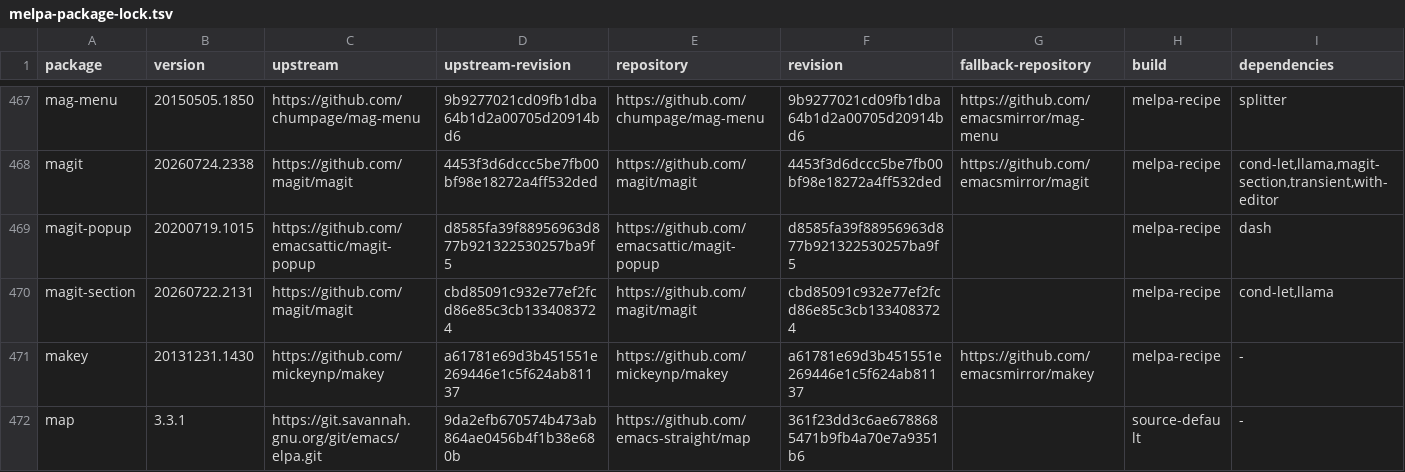
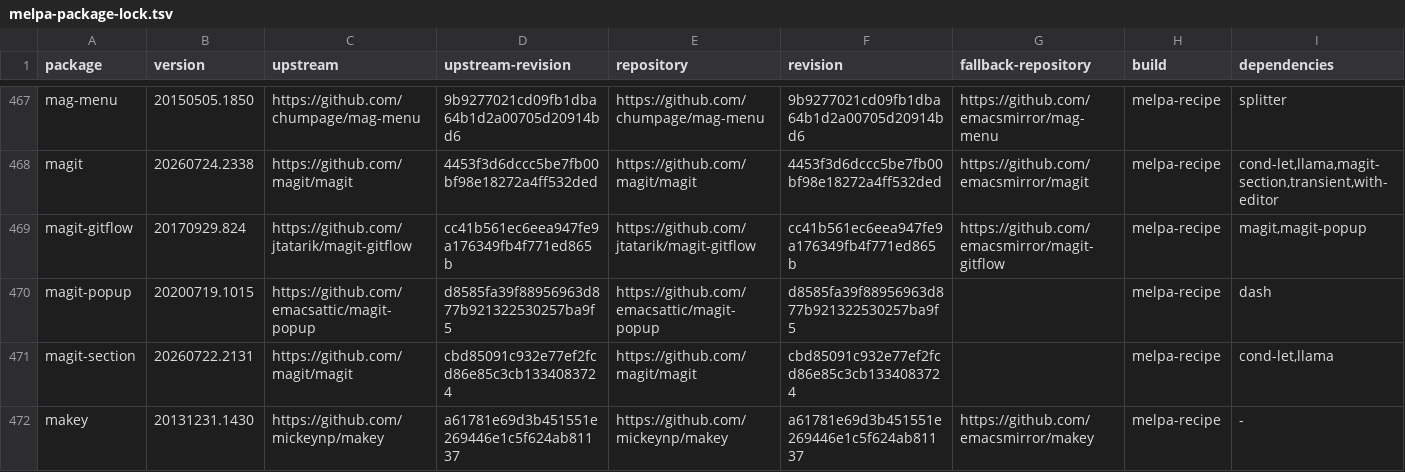
Before and after one commit to ArthurHeymans/neomacs, a TSV file: neomacs-melpa-test-support/melpa-package-lock.tsv, drawn as a sheet; only a part is shown, gaps mark what is left out; the shorter side is filled out with more unchanged rows.

Commit message:
test(melpa): cover magit-gitflow workflows
MELPA version: 20170929.824
Upstream revision: cc41b561ec6eea947fe9a176349fb4f771ed865b
External fixture: Git Flow AVH 1.12.3 (d409eff2896b02e1ae1ac76c291aaf15213aac6d)

Exercise hook-driven status popup and keyboard dispatch, exact Git Flow command routing, interactive prefix persistence, feature finish/rebase, release finish, support start, and operational failures through public Magit Gitflow workflows.

The deterministic external replay records exact argument vectors and intentionally does not fabricate Git Flow repository mutations; repository preconditions and observable Git state remain real.

Divergences: none between GNU Emacs and Neomacs. Both surface the package’s current two-argument magit-diff incompatibility with the locked modern Magit.

```diff
--- a/neomacs-melpa-test-support/melpa-package-lock.tsv
+++ b/neomacs-melpa-test-support/melpa-package-lock.tsv
@@ -468,2 +468,3 @@ mag-menu	20150505.1850	https://github.com/chumpage/mag-menu	9b9277021cd09fb1dba6
 magit	20260724.2338	https://github.com/magit/magit	4453f3d6dccc5be7fb00bf98e18272a4ff532ded	https://github.com/magit/magit	4453f3d6dccc5be7fb00bf98e18272a4ff532ded	https://github.com/emacsmirror/magit	melpa-recipe	cond-let,llama,magit-section,transient,with-editor
+magit-gitflow	20170929.824	https://github.com/jtatarik/magit-gitflow	cc41b561ec6eea947fe9a176349fb4f771ed865b	https://github.com/jtatarik/magit-gitflow	cc41b561ec6eea947fe9a176349fb4f771ed865b	https://github.com/emacsmirror/magit-gitflow	melpa-recipe	magit,magit-popup
 magit-popup	20200719.1015	https://github.com/emacsattic/magit-popup	d8585fa39f88956963d877b921322530257ba9f5	https://github.com/emacsattic/magit-popup	d8585fa39f88956963d877b921322530257ba9f5		melpa-recipe	dash
```
Also changed, not shown: neomacs-melpa-tests/melpa-top500-roadmap.tsv, 5 other files.
